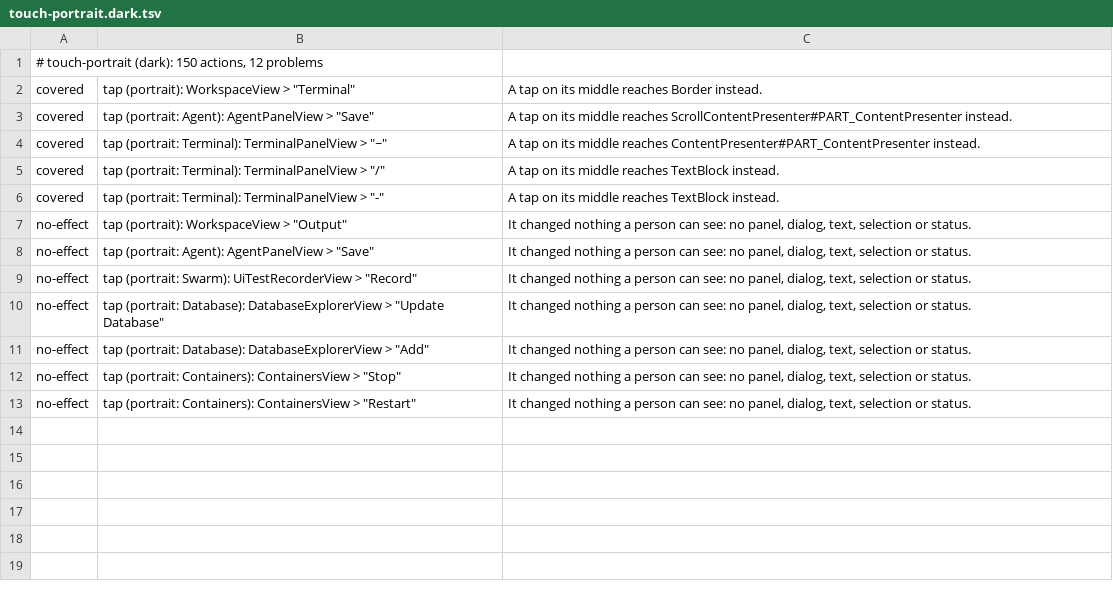
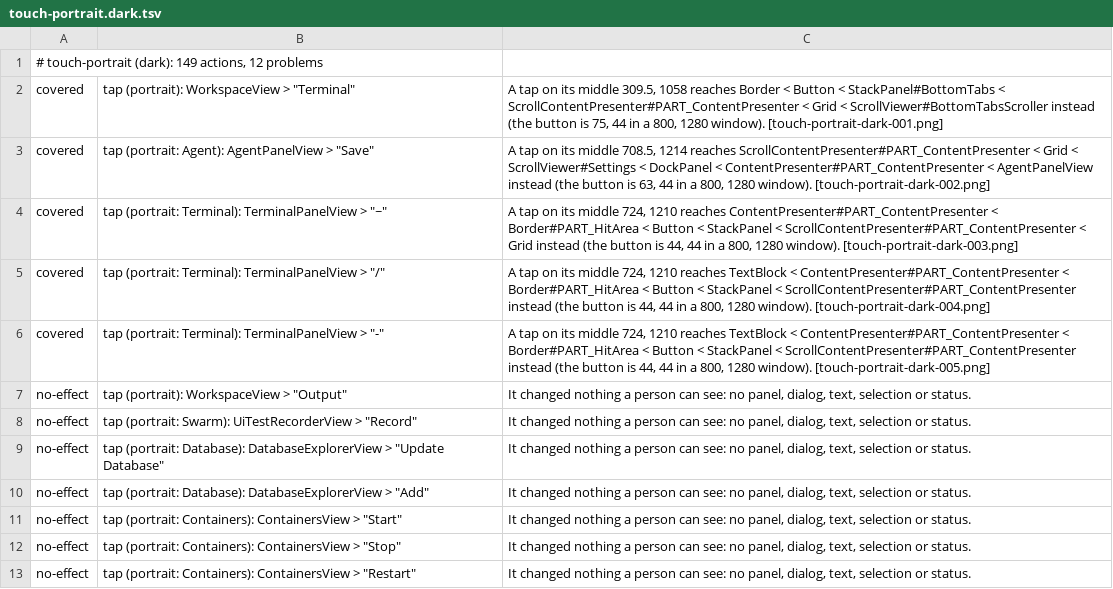
Before and after one commit to yahav2898/tabstudio, a TSV file: branches/agent-every-command/every-command/screenshots/sweep/touch-portrait.dark.tsv, drawn as a sheet.

```diff
--- a/branches/agent-every-command/every-command/screenshots/sweep/touch-portrait.dark.tsv
+++ b/branches/agent-every-command/every-command/screenshots/sweep/touch-portrait.dark.tsv
@@ -1,9 +1,8 @@
-# touch-portrait (dark): 150 actions, 12 problems
-covered	tap (portrait): WorkspaceView > "Terminal"	A tap on its middle reaches Border instead.
-covered	tap (portrait: Agent): AgentPanelView > "Save"	A tap on its middle reaches ScrollContentPresenter#PART_ContentPresenter instead.
-covered	tap (portrait: Terminal): TerminalPanelView > "~"	A tap on its middle reaches ContentPresenter#PART_ContentPresenter instead.
-covered	tap (portrait: Terminal): TerminalPanelView > "/"	A tap on its middle reaches TextBlock instead.
-covered	tap (portrait: Terminal): TerminalPanelView > "-"	A tap on its middle reaches TextBlock instead.
+# touch-portrait (dark): 149 actions, 12 problems
+covered	tap (portrait): WorkspaceView > "Terminal"	A tap on its middle 309.5, 1058 reaches Border < Button < StackPanel#BottomTabs < ScrollContentPresenter#PART_ContentPresenter < Grid < ScrollViewer#BottomTabsScroller instead (the button is 75, 44 in a 800, 1280 window). [touch-portrait-dark-001.png]
+covered	tap (portrait: Agent): AgentPanelView > "Save"	A tap on its middle 708.5, 1214 reaches ScrollContentPresenter#PART_ContentPresenter < Grid < ScrollViewer#Settings < DockPanel < ContentPresenter#PART_ContentPresenter < AgentPanelView instead (the button is 63, 44 in a 800, 1280 window). [touch-portrait-dark-002.png]
+covered	tap (portrait: Terminal): TerminalPanelView > "~"	A tap on its middle 724, 1210 reaches ContentPresenter#PART_ContentPresenter < Border#PART_HitArea < Button < StackPanel < ScrollContentPresenter#PART_ContentPresenter < Grid instead (the button is 44, 44 in a 800, 1280 window). [touch-portrait-dark-003.png]
+covered	tap (portrait: Terminal): TerminalPanelView > "/"	A tap on its middle 724, 1210 reaches TextBlock < ContentPresenter#PART_ContentPresenter < Border#PART_HitArea < Button < StackPanel < ScrollContentPresenter#PART_ContentPresenter instead (the button is 44, 44 in a 800, 1280 window). [touch-portrait-dark-004.png]
+covered	tap (portrait: Terminal): TerminalPanelView > "-"	A tap on its middle 724, 1210 reaches TextBlock < ContentPresenter#PART_ContentPresenter < Border#PART_HitArea < Button < StackPanel < ScrollContentPresenter#PART_ContentPresenter instead (the button is 44, 44 in a 800, 1280 window). [touch-portrait-dark-005.png]
 no-effect	tap (portrait): WorkspaceView > "Output"	It changed nothing a person can see: no panel, dialog, text, selection or status.
-no-effect	tap (portrait: Agent): AgentPanelView > "Save"	It changed nothing a person can see: no panel, dialog, text, selection or status.
 no-effect	tap (portrait: Swarm): UiTestRecorderView > "Record"	It changed nothing a person can see: no panel, dialog, text, selection or status.
@@ -11,2 +10,3 @@ no-effect	tap (portrait: Database): DatabaseExplorerView > "Update Database"	It
 no-effect	tap (portrait: Database): DatabaseExplorerView > "Add"	It changed nothing a person can see: no panel, dialog, text, selection or status.
+no-effect	tap (portrait: Containers): ContainersView > "Start"	It changed nothing a person can see: no panel, dialog, text, selection or status.
 no-effect	tap (portrait: Containers): ContainersView > "Stop"	It changed nothing a person can see: no panel, dialog, text, selection or status.
```
Also changed, not shown: branches/agent-every-command/every-command/screenshots/light/sweep/touch-portrait.light.tsv, 38 other files.
